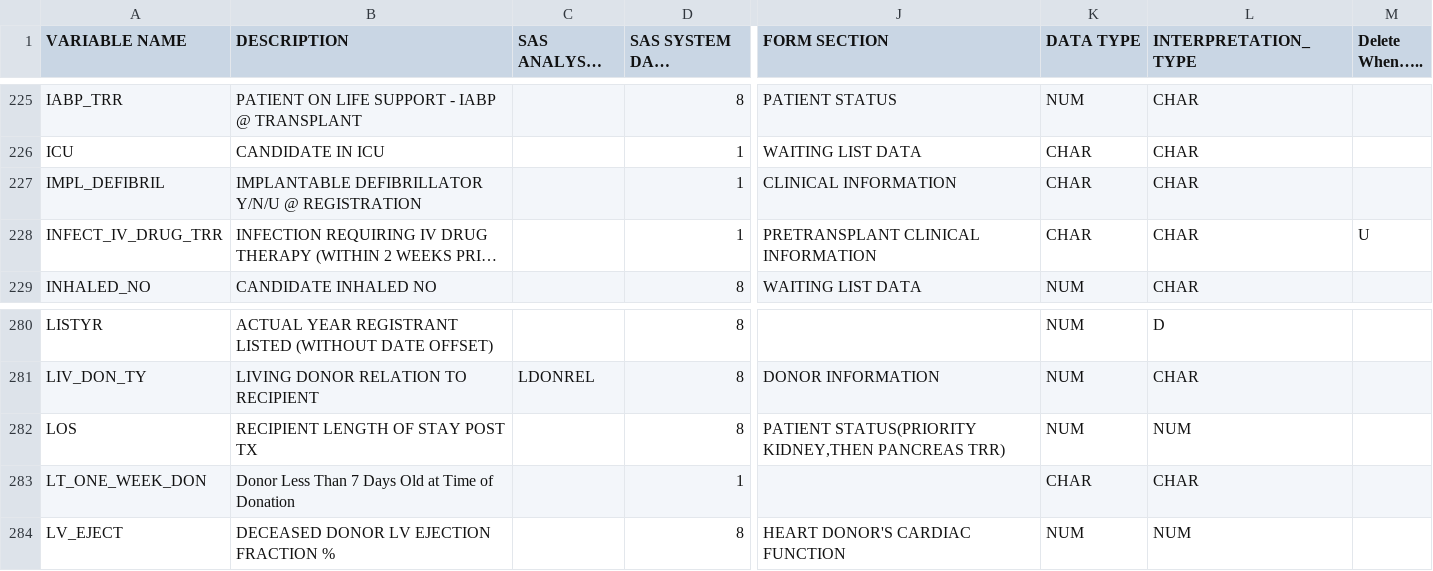
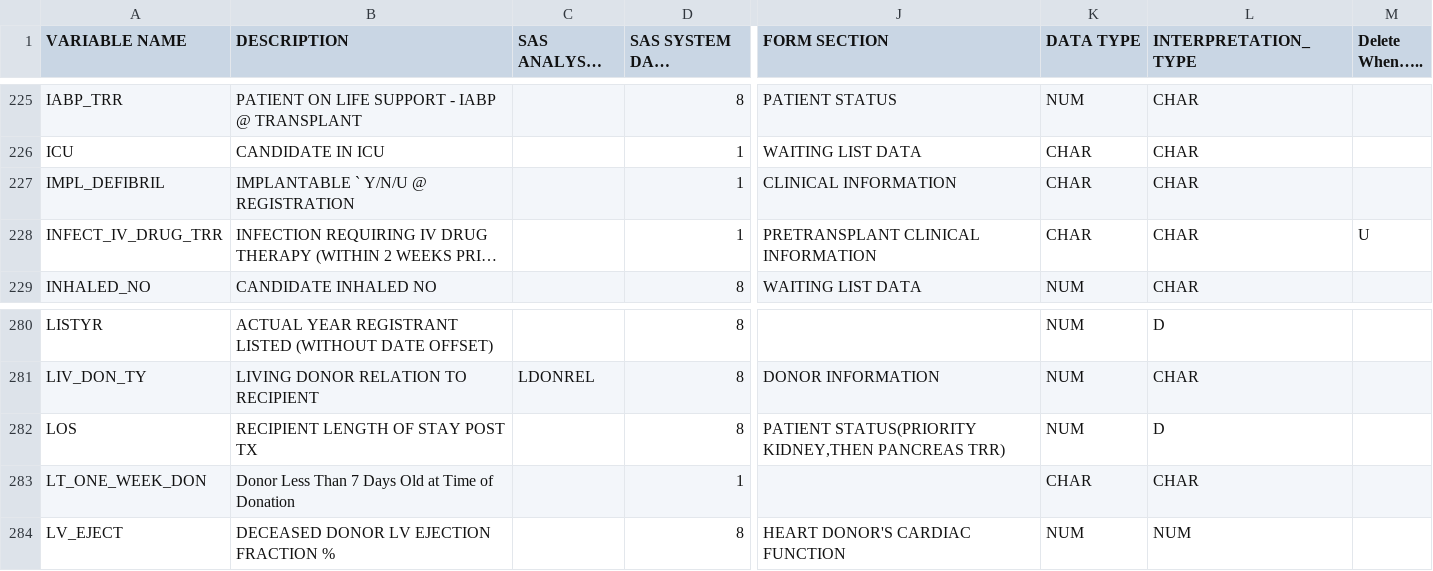
Before and after one commit to hamidahady/transplant, a CSV file: data/var_desc.csv, drawn as a sheet; only a part is shown, gaps mark what is left out; long unchanged cells end in …; the diff names each change by its address in the sheet, - before the commit and + after, or states it on an @@ line.

```diff
--- a/data/var_desc.csv
+++ b/data/var_desc.csv
-B227 (DESCRIPTION): IMPLANTABLE DEFIBRILLATOR Y/N/U @ REGISTRATION
+B227 (DESCRIPTION): IMPLANTABLE ` Y/N/U @ REGISTRATION
-L282 (INTERPRETATION_TYPE): NUM
+L282 (INTERPRETATION_TYPE): D
```
Also changed, not shown: 1 other file.
